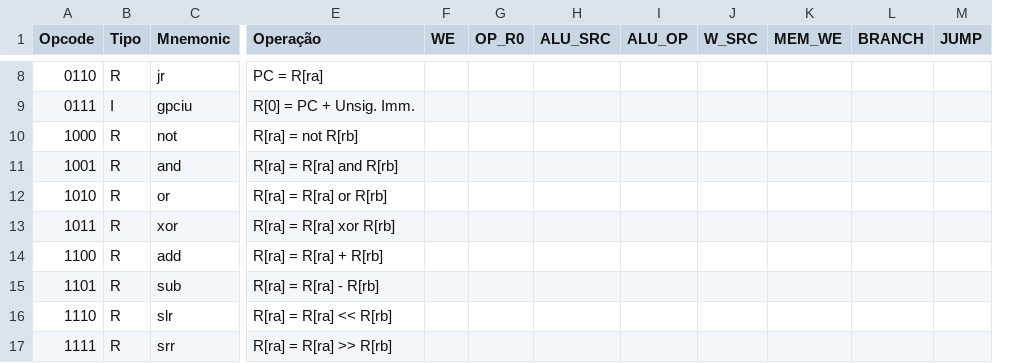
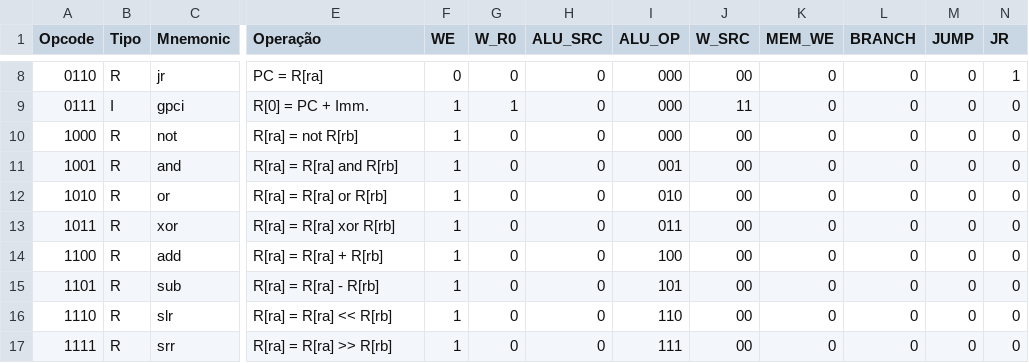
Before and after one commit to Alejandro-bcc/trab2_Arq, a CSV file: instr.csv, drawn as a sheet; only a part is shown, gaps mark what is left out; removed rows and columns are numbered as before the commit, all else as after; the diff covers the shown part only; the diff names each change by its address in the sheet, - before the commit and + after, or states it on an @@ line.

```diff
--- a/instr.csv
+++ b/instr.csv
-column G (OP_R0), empty
+column G (W_R0), rows 8-17: 0 | 1 | 0 | 0 | 0 | 0 | 0 | 0 | 0 | 0
+column N (JR), rows 8-17: 1 | 0 | 0 | 0 | 0 | 0 | 0 | 0 | 0 | 0
-F8 (WE): (empty)
+F8 (WE): 0
-H8:H17 (ALU_SRC): (empty)
+H8:H17 (ALU_SRC): 0
-I8:I10 (ALU_OP): (empty)
+I8:I10 (ALU_OP): 000
-J8 (W_SRC): (empty)
+J8 (W_SRC): 00
-K8:K17 (MEM_WE): (empty)
+K8:K17 (MEM_WE): 0
-L8:L17 (BRANCH): (empty)
+L8:L17 (BRANCH): 0
-M8:M17 (JUMP): (empty)
+M8:M17 (JUMP): 0
-C9 (Mnemonic): gpciu
+C9 (Mnemonic): gpci
-E9 (Operação): R[0] = PC + Unsig. Imm.
+E9 (Operação): R[0] = PC + Imm.
-F9:F17 (WE): (empty)
+F9:F17 (WE): 1
-J9 (W_SRC): (empty)
+J9 (W_SRC): 11
-J10:J17 (W_SRC): (empty)
+J10:J17 (W_SRC): 00
-I11 (ALU_OP): (empty)
+I11 (ALU_OP): 001
-I12 (ALU_OP): (empty)
+I12 (ALU_OP): 010
-I13 (ALU_OP): (empty)
+I13 (ALU_OP): 011
-I14 (ALU_OP): (empty)
+I14 (ALU_OP): 100
-I15 (ALU_OP): (empty)
+I15 (ALU_OP): 101
-I16 (ALU_OP): (empty)
+I16 (ALU_OP): 110
-I17 (ALU_OP): (empty)
+I17 (ALU_OP): 111
```
Also changed, not shown: 42 edited cells elsewhere in this file, 5 other files.
